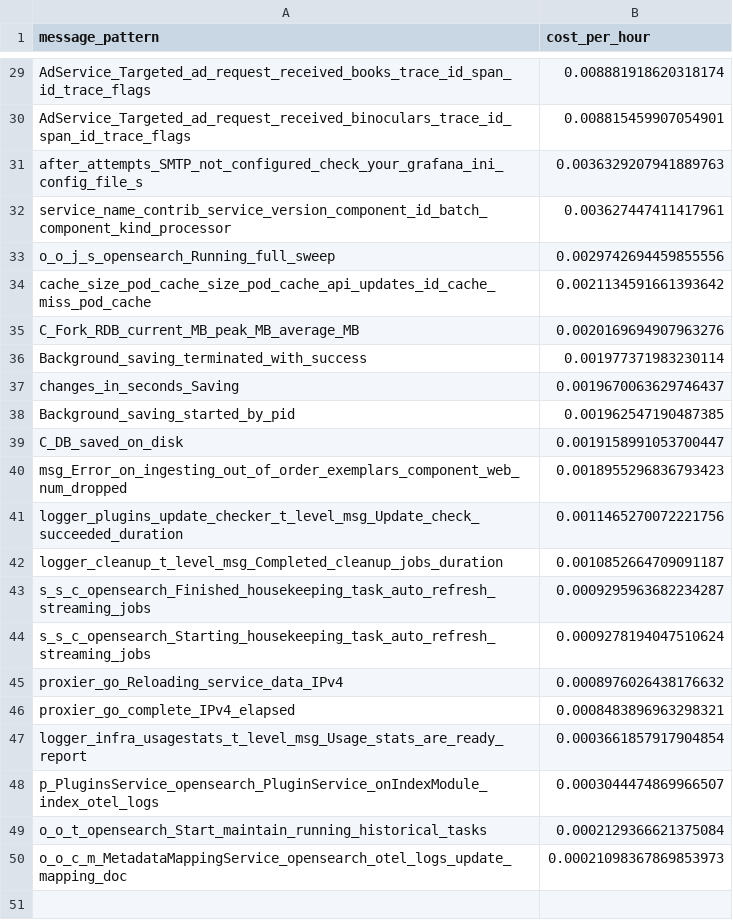
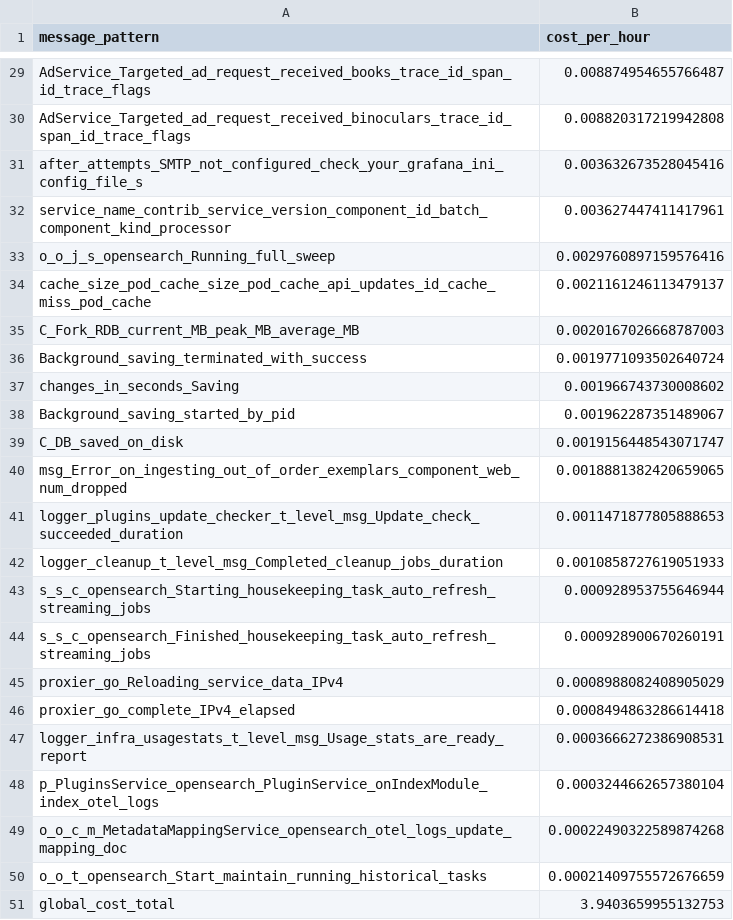
Before and after one commit to log-10x/gitops-demo, a CSV file: lookups/policy.csv, drawn as a sheet; only a part is shown, gaps mark what is left out; removed rows and columns are numbered as before the commit, all else as after; the diff covers the shown part only; the diff names each change by its address in the sheet, - before the commit and + after, or states it on an @@ line.

```diff
--- a/lookups/policy.csv
+++ b/lookups/policy.csv
-B29 (cost_per_hour): 0.008881918620318174
+B29 (cost_per_hour): 0.008874954655766487
-B30 (cost_per_hour): 0.008815459907054901
+B30 (cost_per_hour): 0.008820317219942808
-B31 (cost_per_hour): 0.0036329207941889763
+B31 (cost_per_hour): 0.003632673528045416
-B33 (cost_per_hour): 0.0029742694459855556
+B33 (cost_per_hour): 0.0029760897159576416
-B34 (cost_per_hour): 0.0021134591661393642
+B34 (cost_per_hour): 0.0021161246113479137
-B35 (cost_per_hour): 0.0020169694907963276
+B35 (cost_per_hour): 0.0020167026668787003
-B36 (cost_per_hour): 0.001977371983230114
+B36 (cost_per_hour): 0.0019771093502640724
-B37 (cost_per_hour): 0.0019670063629746437
+B37 (cost_per_hour): 0.001966743730008602
-B38 (cost_per_hour): 0.001962547190487385
+B38 (cost_per_hour): 0.001962287351489067
-B39 (cost_per_hour): 0.0019158991053700447
+B39 (cost_per_hour): 0.0019156448543071747
-B40 (cost_per_hour): 0.0018955296836793423
+B40 (cost_per_hour): 0.0018881382420659065
-B41 (cost_per_hour): 0.0011465270072221756
+B41 (cost_per_hour): 0.0011471877805888653
-B42 (cost_per_hour): 0.0010852664709091187
+B42 (cost_per_hour): 0.0010858727619051933
-row 43: s_s_c_opensearch_Finished_housekeeping_task_auto_refresh_streaming_jobs | 0.0009295963682234287
-B43 (cost_per_hour): 0.0009278194047510624
+B43 (cost_per_hour): 0.000928953755646944
+row 44: s_s_c_opensearch_Finished_housekeeping_task_auto_refresh_streaming_jobs | 0.000928900670260191
-B45 (cost_per_hour): 0.0008976026438176632
+B45 (cost_per_hour): 0.0008988082408905029
-B46 (cost_per_hour): 0.0008483896963298321
+B46 (cost_per_hour): 0.0008494863286614418
-B47 (cost_per_hour): 0.0003661857917904854
+B47 (cost_per_hour): 0.0003666272386908531
-B48 (cost_per_hour): 0.0003044474869966507
+B48 (cost_per_hour): 0.0003244662657380104
-row 49: o_o_t_opensearch_Start_maintain_running_historical_tasks | 0.0002129366621375084
-B49 (cost_per_hour): 0.00021098367869853973
+B49 (cost_per_hour): 0.00022490322589874268
+row 50: o_o_t_opensearch_Start_maintain_running_historical_tasks | 0.00021409755572676659
+row 51: global_cost_total | 3.9403659955132753
```
Also changed, not shown: 26 edited cells elsewhere in this file.
